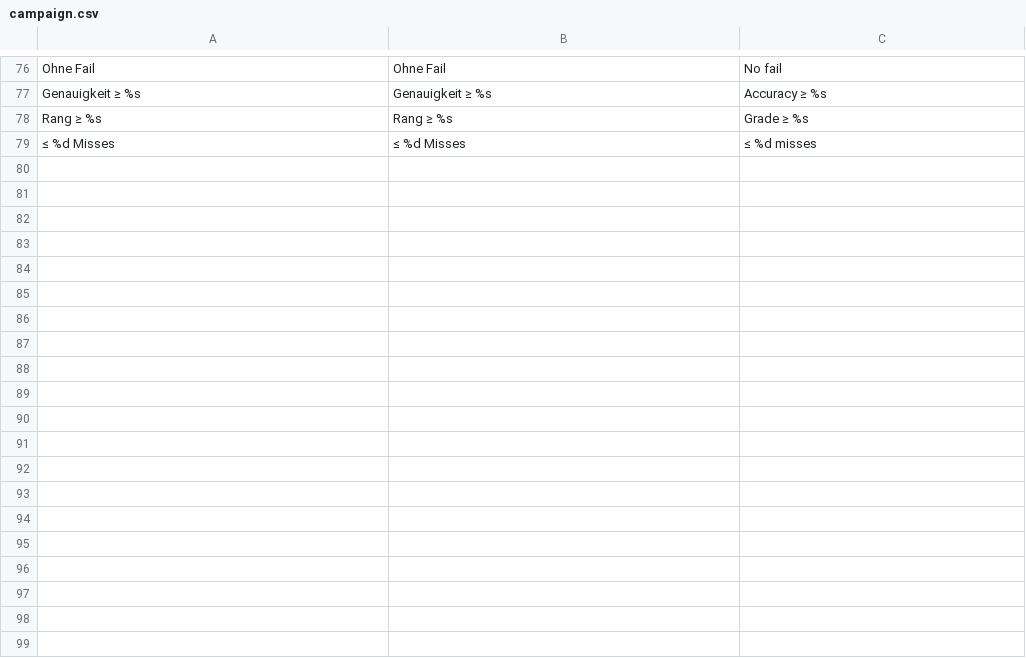
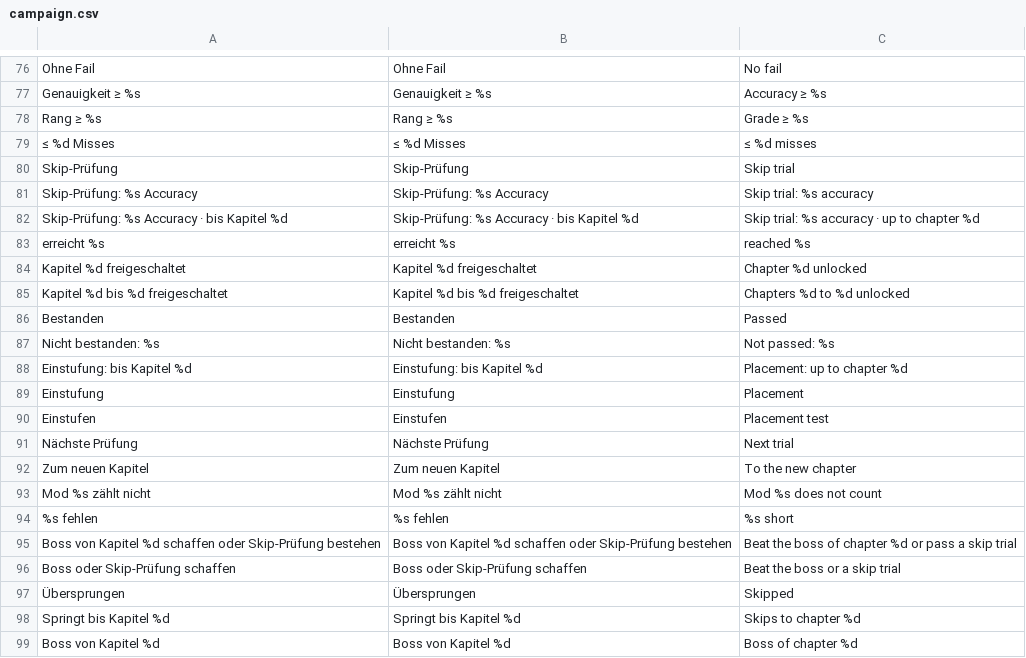
Before and after one commit to Vyrenbusiness-source/TETHRA, a CSV file: translations/campaign.csv, drawn as a sheet; only a part is shown, gaps mark what is left out; the diff covers the shown part only.

```diff
--- a/translations/campaign.csv
+++ b/translations/campaign.csv
@@ -79 +79,21 @@ Rang ≥ %s,Rang ≥ %s,Grade ≥ %s
 ≤ %d Misses,≤ %d Misses,≤ %d misses
+Skip-Prüfung,Skip-Prüfung,Skip trial
+Skip-Prüfung: %s Accuracy,Skip-Prüfung: %s Accuracy,Skip trial: %s accuracy
+Skip-Prüfung: %s Accuracy · bis Kapitel %d,Skip-Prüfung: %s Accuracy · bis Kapitel %d,Skip trial: %s accuracy · up to chapter %d
+erreicht %s,erreicht %s,reached %s
+Kapitel %d freigeschaltet,Kapitel %d freigeschaltet,Chapter %d unlocked
+Kapitel %d bis %d freigeschaltet,Kapitel %d bis %d freigeschaltet,Chapters %d to %d unlocked
+Bestanden,Bestanden,Passed
+Nicht bestanden: %s,Nicht bestanden: %s,Not passed: %s
+Einstufung: bis Kapitel %d,Einstufung: bis Kapitel %d,Placement: up to chapter %d
+Einstufung,Einstufung,Placement
+Einstufen,Einstufen,Placement test
+Nächste Prüfung,Nächste Prüfung,Next trial
+Zum neuen Kapitel,Zum neuen Kapitel,To the new chapter
+Mod %s zählt nicht,Mod %s zählt nicht,Mod %s does not count
+%s fehlen,%s fehlen,%s short
+Boss von Kapitel %d schaffen oder Skip-Prüfung bestehen,Boss von Kapitel %d schaffen oder Skip-Prüfung bestehen,Beat the boss of chapter %d or pass a skip trial
+Boss oder Skip-Prüfung schaffen,Boss oder Skip-Prüfung schaffen,Beat the boss or a skip trial
+Übersprungen,Übersprungen,Skipped
+Springt bis Kapitel %d,Springt bis Kapitel %d,Skips to chapter %d
+Boss von Kapitel %d,Boss von Kapitel %d,Boss of chapter %d
```
Also changed, not shown: 12 added rows elsewhere in this file, 11 other files.
